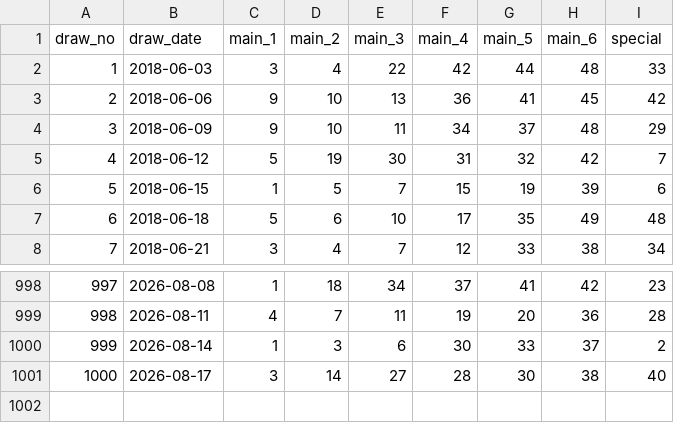
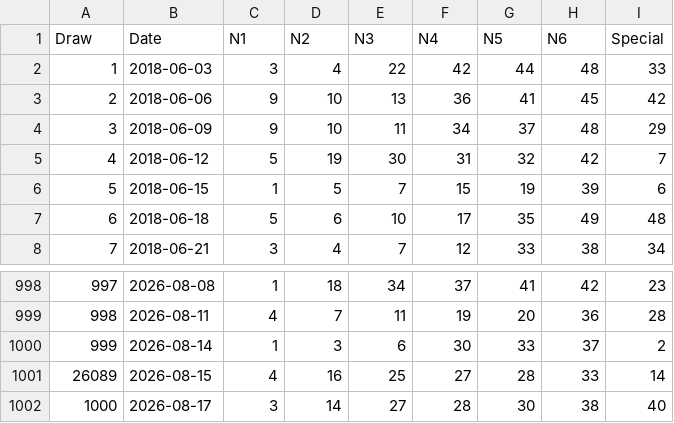
Before and after one commit to zendog968-ai/mark-six-ai-prediction, a CSV file: data/lotto_simulated_1000.csv, drawn as a sheet; only a part is shown, gaps mark what is left out.

Commit message:
feat: automate Mark Six data updates

```diff
--- a/data/lotto_simulated_1000.csv
+++ b/data/lotto_simulated_1000.csv
@@ -1,2 +1,2 @@
-draw_no,draw_date,main_1,main_2,main_3,main_4,main_5,main_6,special
+Draw,Date,N1,N2,N3,N4,N5,N6,Special
 1,2018-06-03,3,4,22,42,44,48,33
@@ -1000,2 +1000,3 @@ draw_no,draw_date,main_1,main_2,main_3,main_4,main_5,main_6,special
 999,2026-08-14,1,3,6,30,33,37,2
+26089,2026-08-15,4,16,25,27,28,33,14
 1000,2026-08-17,3,14,27,28,30,38,40
```
Also changed, not shown: 10 other files.
